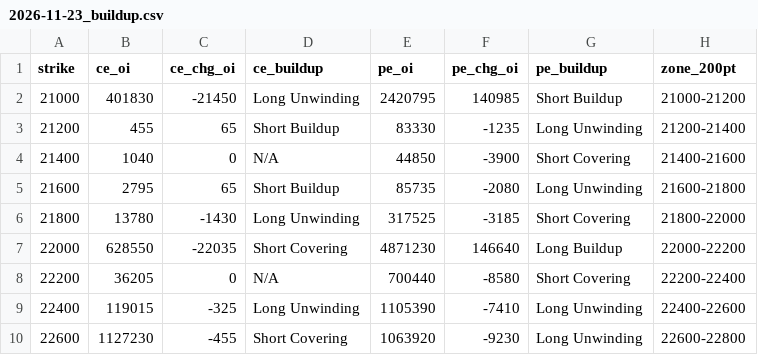
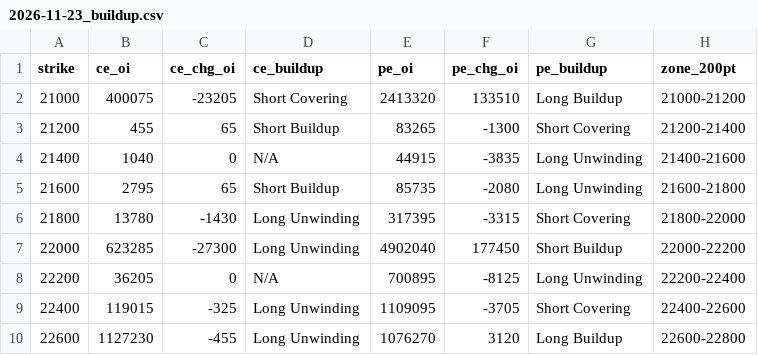
Before and after one commit to ddtambe/Nifty50_Options, a CSV file: data/2026-11-17/2026-11-23_buildup.csv, drawn as a sheet; only a part is shown; the diff covers the shown part only.

```diff
--- a/data/2026-11-17/2026-11-23_buildup.csv
+++ b/data/2026-11-17/2026-11-23_buildup.csv
@@ -1,10 +1,10 @@
 strike,ce_oi,ce_chg_oi,ce_buildup,pe_oi,pe_chg_oi,pe_buildup,zone_200pt
-21000,401830,-21450,Long Unwinding,2420795,140985,Short Buildup,21000-21200
-21200,455,65,Short Buildup,83330,-1235,Long Unwinding,21200-21400
-21400,1040,0,N/A,44850,-3900,Short Covering,21400-21600
+21000,400075,-23205,Short Covering,2413320,133510,Long Buildup,21000-21200
+21200,455,65,Short Buildup,83265,-1300,Short Covering,21200-21400
+21400,1040,0,N/A,44915,-3835,Long Unwinding,21400-21600
 21600,2795,65,Short Buildup,85735,-2080,Long Unwinding,21600-21800
-21800,13780,-1430,Long Unwinding,317525,-3185,Short Covering,21800-22000
-22000,628550,-22035,Short Covering,4871230,146640,Long Buildup,22000-22200
-22200,36205,0,N/A,700440,-8580,Short Covering,22200-22400
-22400,119015,-325,Long Unwinding,1105390,-7410,Long Unwinding,22400-22600
-22600,1127230,-455,Short Covering,1063920,-9230,Long Unwinding,22600-22800
+21800,13780,-1430,Long Unwinding,317395,-3315,Short Covering,21800-22000
+22000,623285,-27300,Long Unwinding,4902040,177450,Short Buildup,22000-22200
+22200,36205,0,N/A,700895,-8125,Long Unwinding,22200-22400
+22400,119015,-325,Long Unwinding,1109095,-3705,Short Covering,22400-22600
+22600,1127230,-455,Long Unwinding,1076270,3120,Long Buildup,22600-22800
```
Also changed, not shown: 117 edited cells elsewhere in this file, data/2026-11-17/2026-11-17_raw.csv, data/2026-11-17/2026-11-23_raw.csv, 7 other files.
